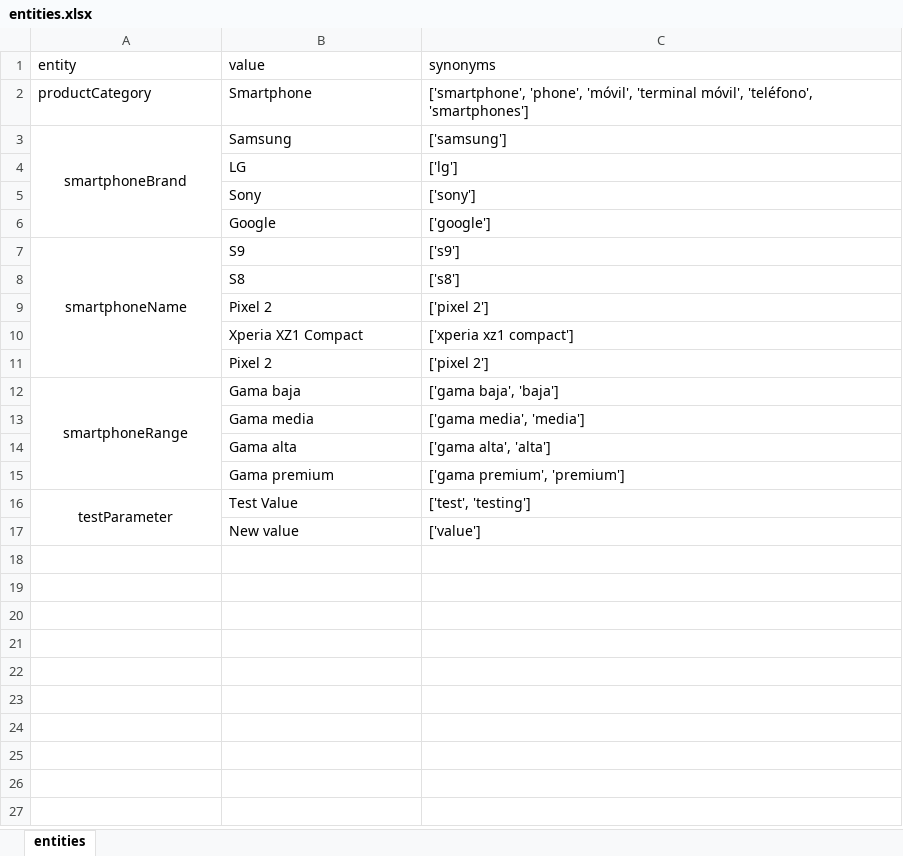
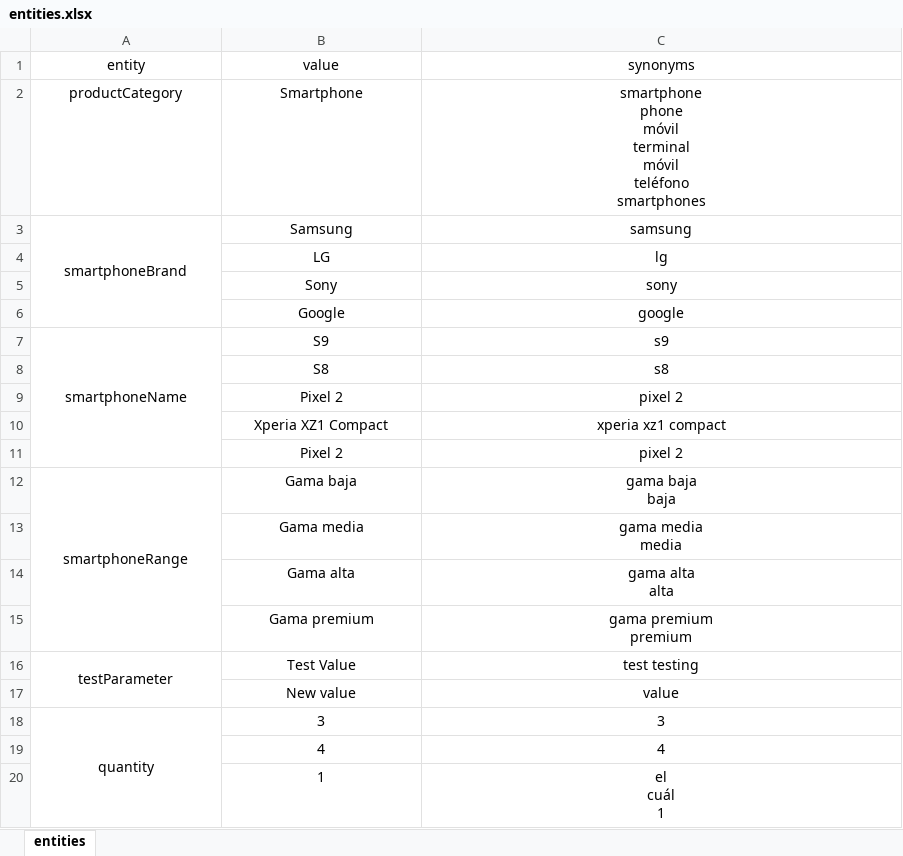
Before and after one commit to junqueror/DialogFlowBackend, an Excel workbook: Agent/entities.xlsx, sheet entities, drawn as a sheet; values as stored, in another font and other column widths than the file's, no borders; ↵ is a line break in a cell; the diff names each change by its address in the sheet, - before the commit and + after, or states it on an @@ line.

```diff
--- a/Agent/entities.xlsx (sheet entities)
+++ b/Agent/entities.xlsx (sheet entities)
-A1:C2 alignment: left
+A1:C2 alignment: center
-C2 (synonyms): ['smartphone', 'phone', 'móvil', 'terminal móvil', 'teléfono', 'smartphones']
+C2 (synonyms): smartphone ↵ phone ↵ móvil ↵ terminal ↵ móvil ↵ teléfono ↵ smartphones
-B3:C17 alignment: left
+B3:C17 alignment: center
-C3 (synonyms): ['samsung']
+C3 (synonyms): samsung
-C4 (synonyms): ['lg']
+C4 (synonyms): lg
-C5 (synonyms): ['sony']
+C5 (synonyms): sony
-C6 (synonyms): ['google']
+C6 (synonyms): google
-C7 (synonyms): ['s9']
+C7 (synonyms): s9
-C8 (synonyms): ['s8']
+C8 (synonyms): s8
-C9 (synonyms): ['pixel 2']
+C9 (synonyms): pixel 2
-C10 (synonyms): ['xperia xz1 compact']
+C10 (synonyms): xperia xz1 compact
-C11 (synonyms): ['pixel 2']
+C11 (synonyms): pixel 2
-C12 (synonyms): ['gama baja', 'baja']
+C12 (synonyms): gama baja ↵ baja
-C13 (synonyms): ['gama media', 'media']
+C13 (synonyms): gama media ↵ media
-C14 (synonyms): ['gama alta', 'alta']
+C14 (synonyms): gama alta ↵ alta
-C15 (synonyms): ['gama premium', 'premium']
+C15 (synonyms): gama premium ↵ premium
-C16 (synonyms): ['test', 'testing']
+C16 (synonyms): test testing
-C17 (synonyms): ['value']
+C17 (synonyms): value
+row 18: quantity | 3 | 3
+row 19:  | 4 | 4
+row 20:  | 1 | el ↵ cuál ↵ 1
```
Also changed, not shown: Agent/user_says.xlsx, 33 other files.
